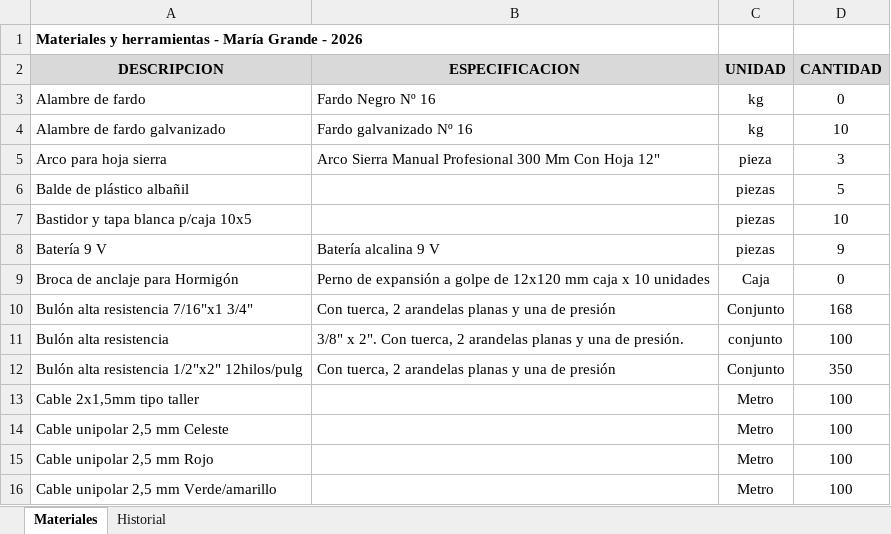
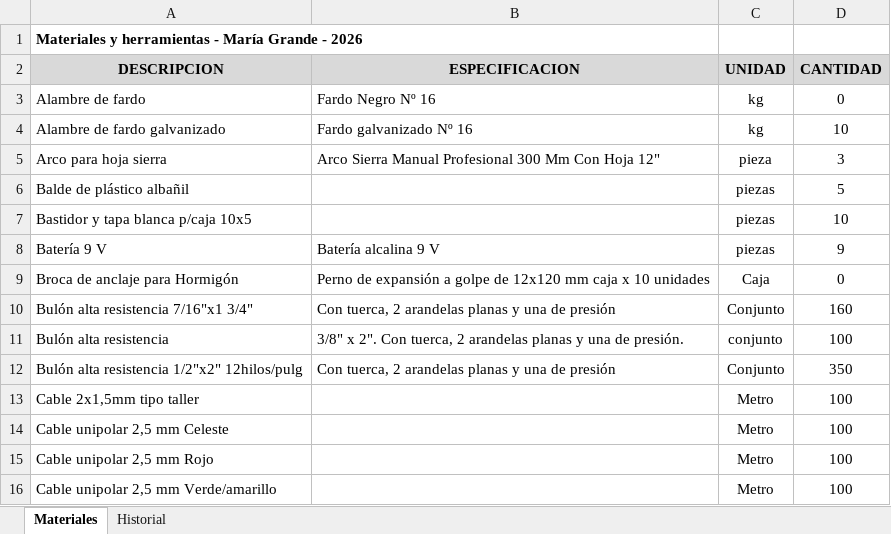
Before and after one commit to LEAVERA77/MaterialesNoMatriculados, an Excel workbook: listado_materiales_ENERSA.xlsx, sheet Materiales, drawn as a sheet; only a part is shown; values as stored, in another font and other column widths than the file's, no borders; the diff names each change by its address in the sheet, - before the commit and + after, or states it on an @@ line.

```diff
--- a/listado_materiales_ENERSA.xlsx (sheet Materiales)
+++ b/listado_materiales_ENERSA.xlsx (sheet Materiales)
-D10 (CANTIDAD): 168
+D10 (CANTIDAD): 160
```
Also changed, not shown: sheet Historial.
